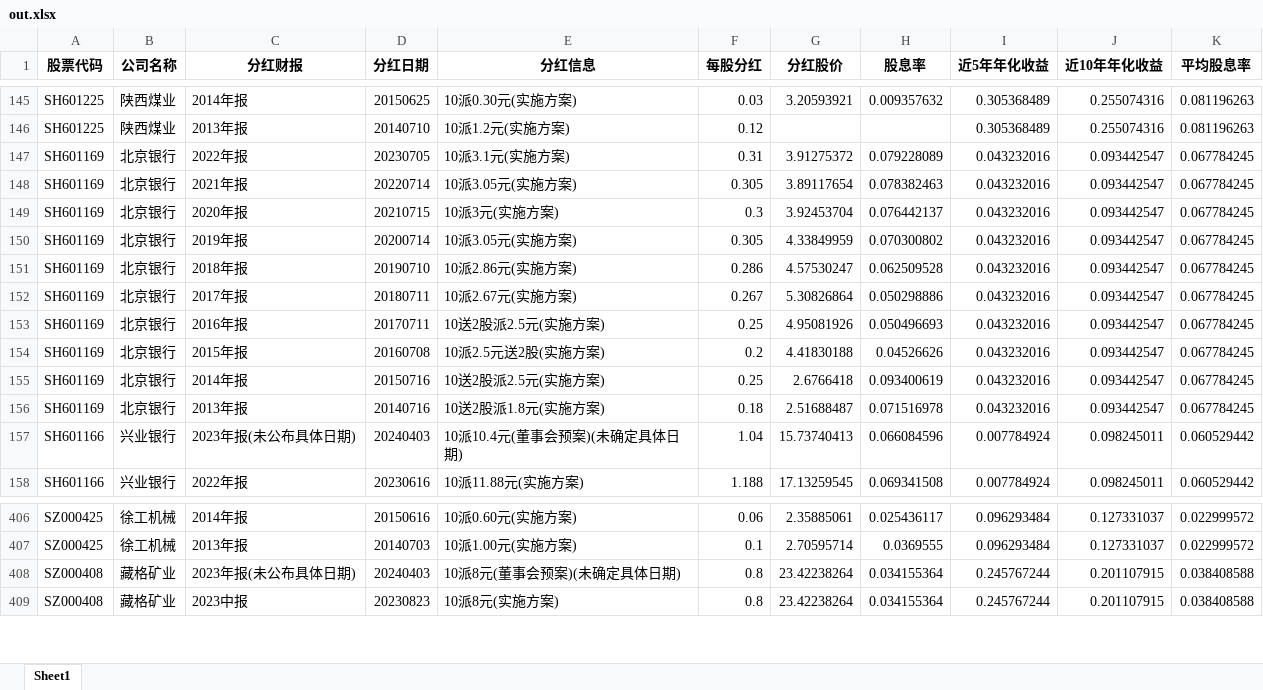
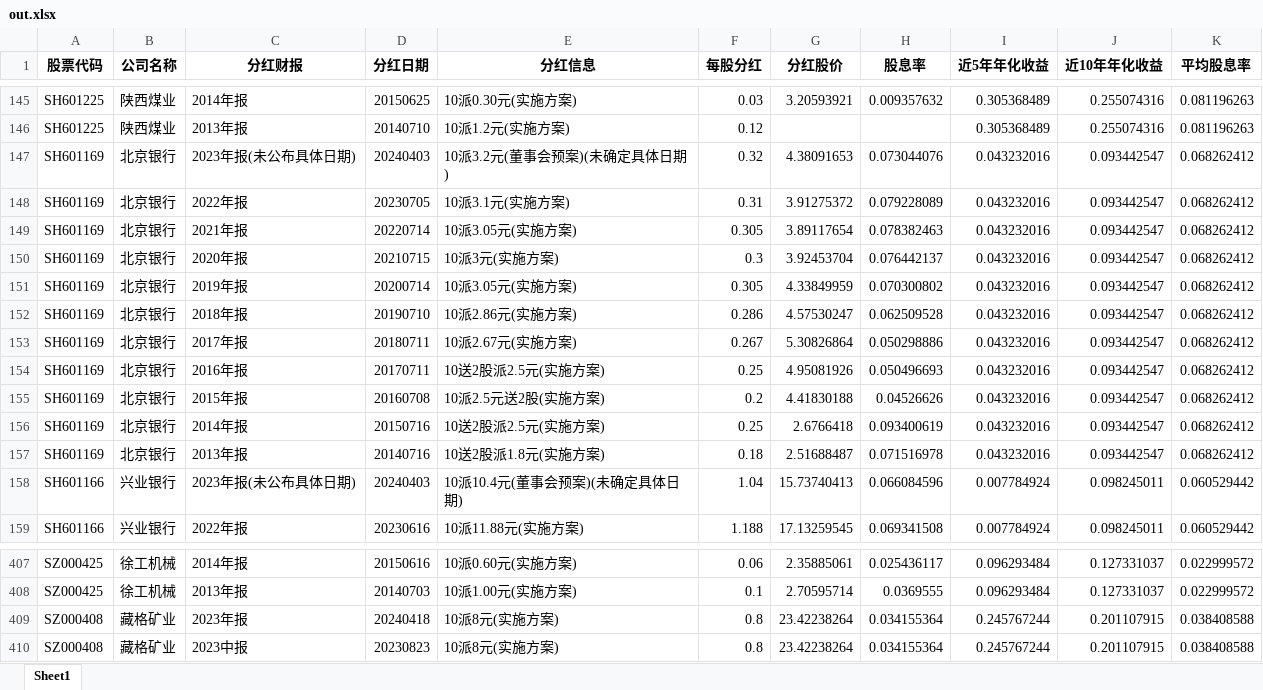
Before and after one commit to Christina2333/SmartInvest, an Excel workbook: my/dividend/out.xlsx, sheet Sheet1, drawn as a sheet; only a part is shown, gaps mark what is left out; values as stored, in another font and other column widths than the file's, no borders; addresses are those after the commit; the diff names each change by its address in the sheet, - before the commit and + after, or states it on an @@ line.

Commit message:
fix dividend表

```diff
--- a/my/dividend/out.xlsx (sheet Sheet1)
+++ b/my/dividend/out.xlsx (sheet Sheet1)
+row 147: SH601169 | 北京银行 | 2023年报(未公布具体日期) | 20240403 | 10派3.2元(董事会预案)(未确定具体日期) | 0.32 | 4.38091653 | 0.073044076 | 0.043232016 | 0.093442547 | 0.068262412
-K148:K157 (平均股息率): 0.067784245
+K148:K157 (平均股息率): 0.068262412
-C409 (分红财报): 2023年报(未公布具体日期)
+C409 (分红财报): 2023年报
-D409 (分红日期): 20240403
+D409 (分红日期): 20240418
-E409 (分红信息): 10派8元(董事会预案)(未确定具体日期)
+E409 (分红信息): 10派8元(实施方案)
```
Also changed, not shown: 5 other files.
